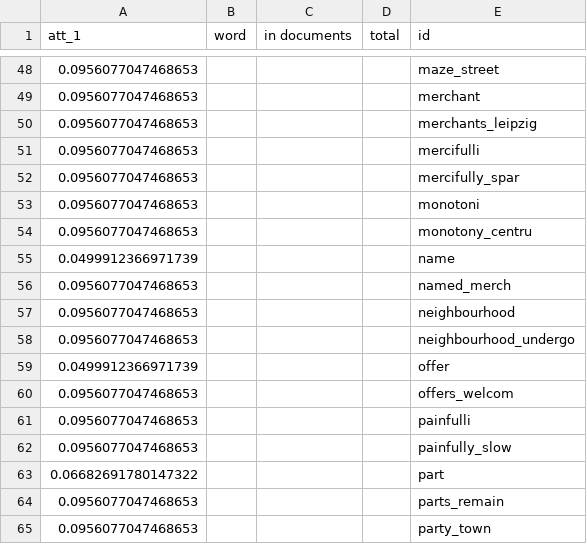
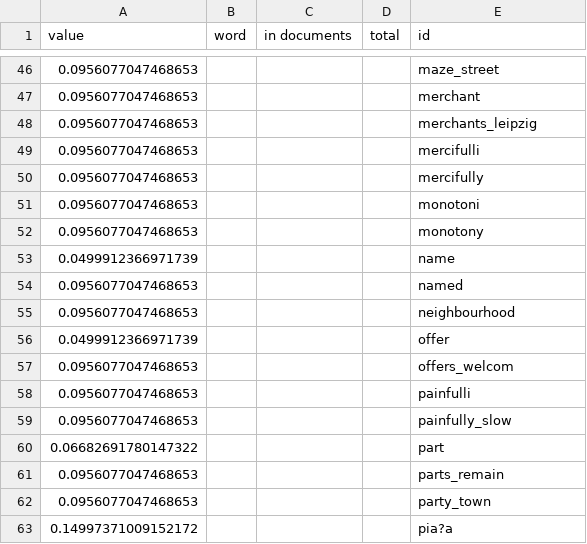
Before and after one commit to MarcFriz/Data_Science_Master, a CSV file: Module/BI- & Big Data Workshop/Prozesse/Task 2/daten/output/attraction_by_filter/POS_nouns_attractions.csv, drawn as a sheet; only a part is shown, gaps mark what is left out; the shorter side is filled out with more unchanged rows; the diff covers the shown part only.

```diff
--- a/Module/BI- & Big Data Workshop/Prozesse/Task 2/daten/output/attraction_by_filter/POS_nouns_attractions.csv
+++ b/Module/BI- & Big Data Workshop/Prozesse/Task 2/daten/output/attraction_by_filter/POS_nouns_attractions.csv
@@ -1 +1 @@
-"att_1";"word";"in documents";"total";"id"
+"value";"word";"in documents";"total";"id"
@@ -51,9 +49,8 @@
 "0.0956077047468653";;;;"mercifulli"
-"0.0956077047468653";;;;"mercifully_spar"
+"0.0956077047468653";;;;"mercifully"
 "0.0956077047468653";;;;"monotoni"
-"0.0956077047468653";;;;"monotony_centru"
+"0.0956077047468653";;;;"monotony"
 "0.0499912366971739";;;;"name"
-"0.0956077047468653";;;;"named_merch"
+"0.0956077047468653";;;;"named"
 "0.0956077047468653";;;;"neighbourhood"
-"0.0956077047468653";;;;"neighbourhood_undergo"
 "0.0499912366971739";;;;"offer"
```
Also changed, not shown: 46 added rows, 6 removed rows and 6 edited cells elsewhere in this file, Module/BI- & Big Data Workshop/Prozesse/Task 2/daten/output/top_attraction_by_country/single/Finland.csv, Module/BI- & Big Data Workshop/Prozesse/Task 2/daten/output/top_attraction_by_country/single/Poland.csv, 36 other files.
